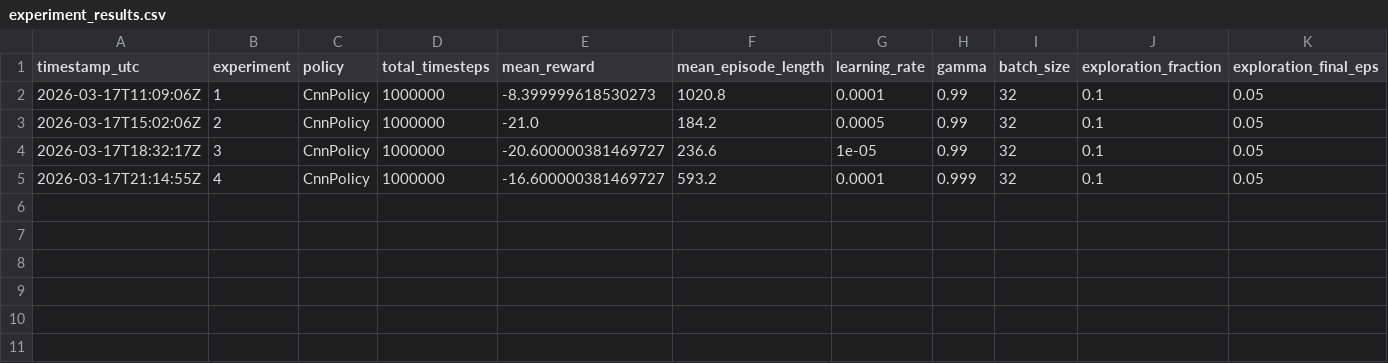
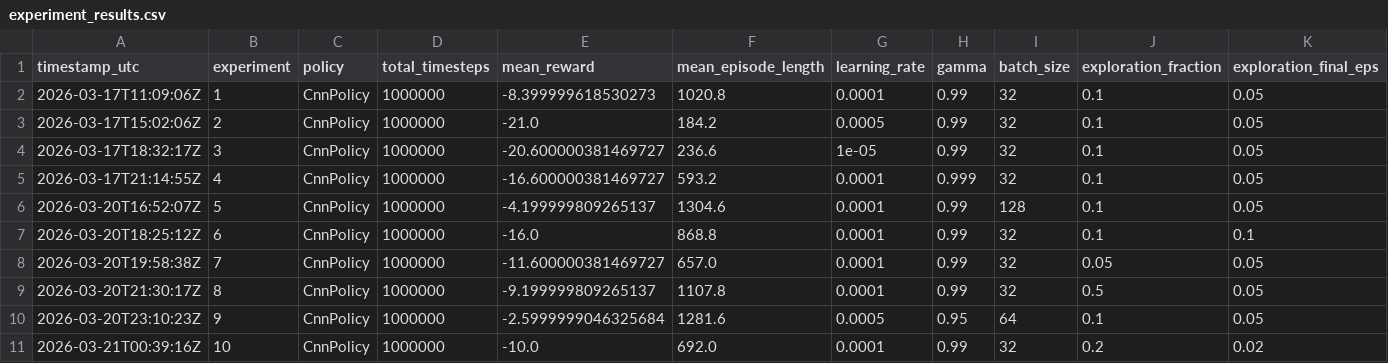
Before and after one commit to muhirwaJD/deep-q-learning, a CSV file: results/experiment_results.csv, drawn as a sheet; only a part is shown; rows hold the shown columns only; the diff names each change by its address in the sheet, - before the commit and + after, or states it on an @@ line.

Commit message:
Member2: exp5-10 artifacts + results CSV

```diff
--- a/results/experiment_results.csv
+++ b/results/experiment_results.csv
+row 6: 2026-03-20T16:52:07Z | 5 | CnnPolicy | 1000000 | -4.199999809265137 | 1304.6 | 0.0001 | 0.99 | 128 | 0.1 | 0.05
+row 7: 2026-03-20T18:25:12Z | 6 | CnnPolicy | 1000000 | -16.0 | 868.8 | 0.0001 | 0.99 | 32 | 0.1 | 0.1
+row 8: 2026-03-20T19:58:38Z | 7 | CnnPolicy | 1000000 | -11.600000381469727 | 657.0 | 0.0001 | 0.99 | 32 | 0.05 | 0.05
+row 9: 2026-03-20T21:30:17Z | 8 | CnnPolicy | 1000000 | -9.199999809265137 | 1107.8 | 0.0001 | 0.99 | 32 | 0.5 | 0.05
+row 10: 2026-03-20T23:10:23Z | 9 | CnnPolicy | 1000000 | -2.5999999046325684 | 1281.6 | 0.0005 | 0.95 | 64 | 0.1 | 0.05
+row 11: 2026-03-21T00:39:16Z | 10 | CnnPolicy | 1000000 | -10.0 | 692.0 | 0.0001 | 0.99 | 32 | 0.2 | 0.02
```
Also changed, not shown: 13 other files.
